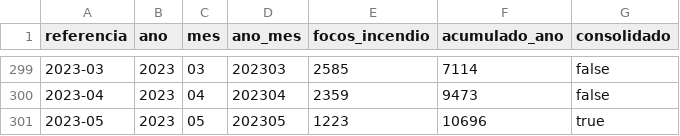
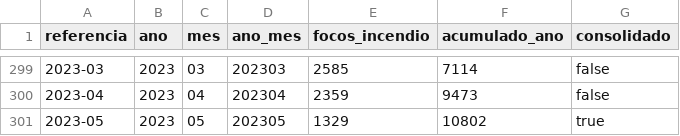
Before and after one commit to msfidelis/indices-economicos, a CSV file: app/data/ambientais/queimadas.csv, drawn as a sheet; only a part is shown, gaps mark what is left out.

```diff
--- a/app/data/ambientais/queimadas.csv
+++ b/app/data/ambientais/queimadas.csv
@@ -300,2 +300,2 @@ referencia,ano,mes,ano_mes,focos_incendio,acumulado_ano,consolidado
 2023-04,2023,04,202304,2359,9473,false
-2023-05,2023,05,202305,1223,10696,true
+2023-05,2023,05,202305,1329,10802,true
```
Also changed, not shown: app/data/ambientais/raw/historico_pais_brasil.csv, app/data/precos/feijao-30kg.csv, 55 other files.
